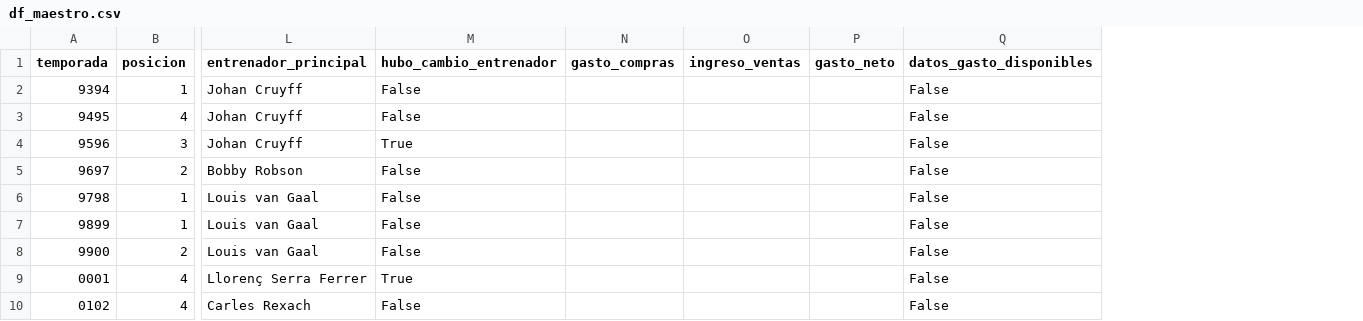
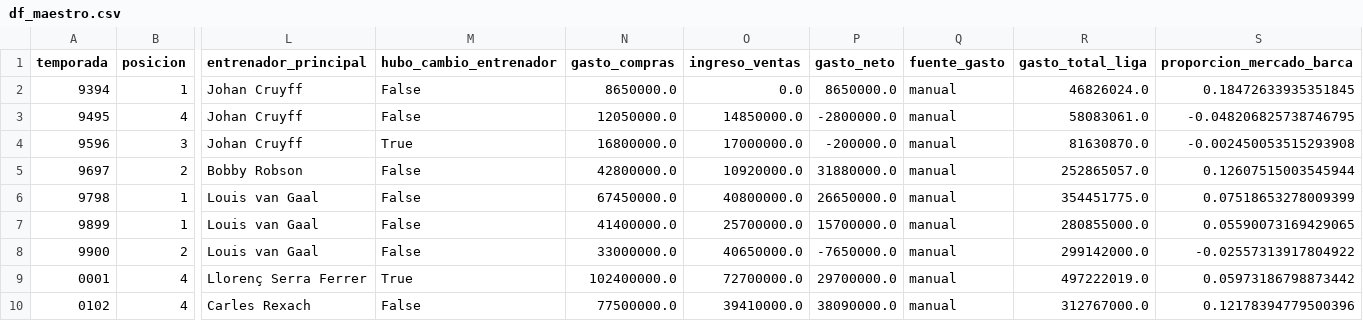
Before and after one commit to albertone448/always-barca, a CSV file: data/processed/df_maestro.csv, drawn as a sheet; only a part is shown, gaps mark what is left out; removed rows and columns are numbered as before the commit, all else as after; the diff covers the shown part only; the diff names each change by its address in the sheet, - before the commit and + after, or states it on an @@ line.

Commit message:
Extender gasto neto a 33 temporadas (recoleccion manual 1993/94-2013/14) y agregar proporcion_mercado_barca como metrica ajustada por inflacion del mercado

```diff
--- a/data/processed/df_maestro.csv
+++ b/data/processed/df_maestro.csv
-column Q (datos_gasto_disponibles), rows 2-10: all False
+column Q (fuente_gasto), rows 2-10: all manual
+column R (gasto_total_liga), rows 2-10: 46826024.0 | 58083061.0 | 81630870.0 | 252865057.0 | 354451775.0 | 280855000.0 | 299142000.0 | 497222019.0 | 312767000.0
+column S (proporcion_mercado_barca), rows 2-10: 0.18472633935351845 | -0.048206825738746795 | -0.002450053515293908 | 0.12607515003545944 | 0.07518653278009399 | 0.05590073169429065 | -0.02557313917804922 | 0.05973186798873442 | 0.12178394779500396
-N2 (gasto_compras): (empty)
+N2 (gasto_compras): 8650000.0
-O2 (ingreso_ventas): (empty)
+O2 (ingreso_ventas): 0.0
-P2 (gasto_neto): (empty)
+P2 (gasto_neto): 8650000.0
-N3 (gasto_compras): (empty)
+N3 (gasto_compras): 12050000.0
-O3 (ingreso_ventas): (empty)
+O3 (ingreso_ventas): 14850000.0
-P3 (gasto_neto): (empty)
+P3 (gasto_neto): -2800000.0
-N4 (gasto_compras): (empty)
+N4 (gasto_compras): 16800000.0
-O4 (ingreso_ventas): (empty)
+O4 (ingreso_ventas): 17000000.0
-P4 (gasto_neto): (empty)
+P4 (gasto_neto): -200000.0
-N5 (gasto_compras): (empty)
+N5 (gasto_compras): 42800000.0
-O5 (ingreso_ventas): (empty)
+O5 (ingreso_ventas): 10920000.0
-P5 (gasto_neto): (empty)
+P5 (gasto_neto): 31880000.0
-N6 (gasto_compras): (empty)
+N6 (gasto_compras): 67450000.0
-O6 (ingreso_ventas): (empty)
+O6 (ingreso_ventas): 40800000.0
-P6 (gasto_neto): (empty)
+P6 (gasto_neto): 26650000.0
-N7 (gasto_compras): (empty)
+N7 (gasto_compras): 41400000.0
-O7 (ingreso_ventas): (empty)
+O7 (ingreso_ventas): 25700000.0
-P7 (gasto_neto): (empty)
+P7 (gasto_neto): 15700000.0
-N8 (gasto_compras): (empty)
+N8 (gasto_compras): 33000000.0
-O8 (ingreso_ventas): (empty)
+O8 (ingreso_ventas): 40650000.0
-P8 (gasto_neto): (empty)
+P8 (gasto_neto): -7650000.0
-N9 (gasto_compras): (empty)
+N9 (gasto_compras): 102400000.0
-O9 (ingreso_ventas): (empty)
+O9 (ingreso_ventas): 72700000.0
-P9 (gasto_neto): (empty)
+P9 (gasto_neto): 29700000.0
-N10 (gasto_compras): (empty)
+N10 (gasto_compras): 77500000.0
-O10 (ingreso_ventas): (empty)
+O10 (ingreso_ventas): 39410000.0
-P10 (gasto_neto): (empty)
+P10 (gasto_neto): 38090000.0
```
Also changed, not shown: 36 edited cells elsewhere in this file, 6 other files.
